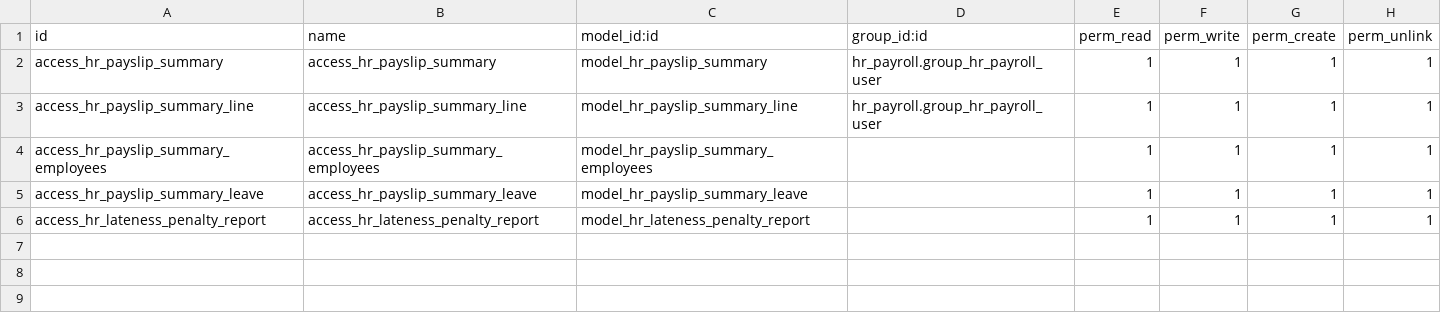
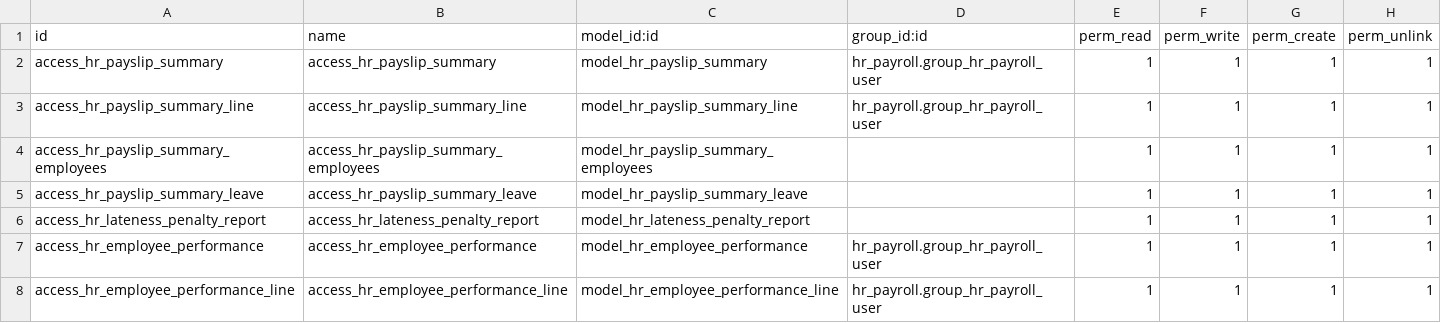
Before and after one commit to 2laasalama/EFCBC3, a CSV file: hr_payroll_summary/security/ir.model.access.csv, drawn as a sheet; the diff names each change by its address in the sheet, - before the commit and + after, or states it on an @@ line.

Commit message:
[ADD] hr_payroll_summary: add Employee Performance Report

```diff
--- a/hr_payroll_summary/security/ir.model.access.csv
+++ b/hr_payroll_summary/security/ir.model.access.csv
+row 7: access_hr_employee_performance | access_hr_employee_performance | model_hr_employee_performance | hr_payroll.group_hr_payroll_user | 1 | 1 | 1 | 1
+row 8: access_hr_employee_performance_line | access_hr_employee_performance_line | model_hr_employee_performance_line | hr_payroll.group_hr_payroll_user | 1 | 1 | 1 | 1
```
Also changed, not shown: 18 other files.
